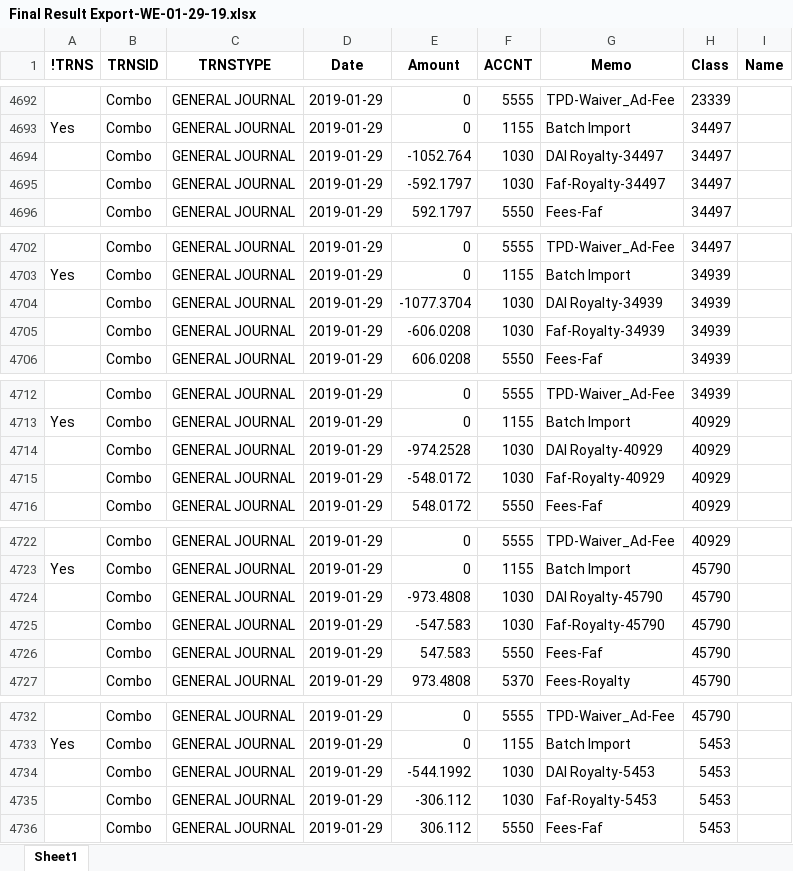
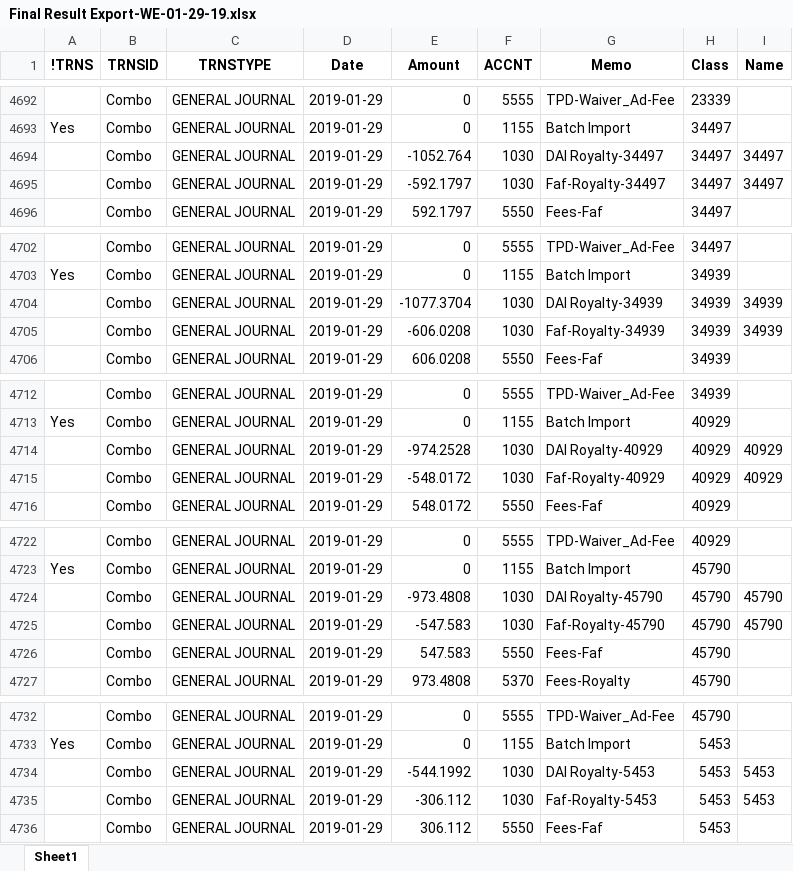
Before and after one commit to rginsberg549/Subway, an Excel workbook: Results/Final Result Export-WE-01-29-19.xlsx, sheet Sheet1, drawn as a sheet; only a part is shown, gaps mark what is left out; values as stored, in another font and other column widths than the file's, no borders; the diff covers the shown part only; the diff names each change by its address in the sheet, - before the commit and + after, or states it on an @@ line.

```diff
--- a/Results/Final Result Export-WE-01-29-19.xlsx (sheet Sheet1)
+++ b/Results/Final Result Export-WE-01-29-19.xlsx (sheet Sheet1)
-I4694:I4695 (Name): (empty)
+I4694:I4695 (Name): 34497
-I4704:I4705 (Name): (empty)
+I4704:I4705 (Name): 34939
-I4714:I4715 (Name): (empty)
+I4714:I4715 (Name): 40929
-I4724:I4725 (Name): (empty)
+I4724:I4725 (Name): 45790
-I4734:I4735 (Name): (empty)
+I4734:I4735 (Name): 5453
```
Also changed, not shown: 107 edited cells elsewhere in this sheet, 1 other file.
